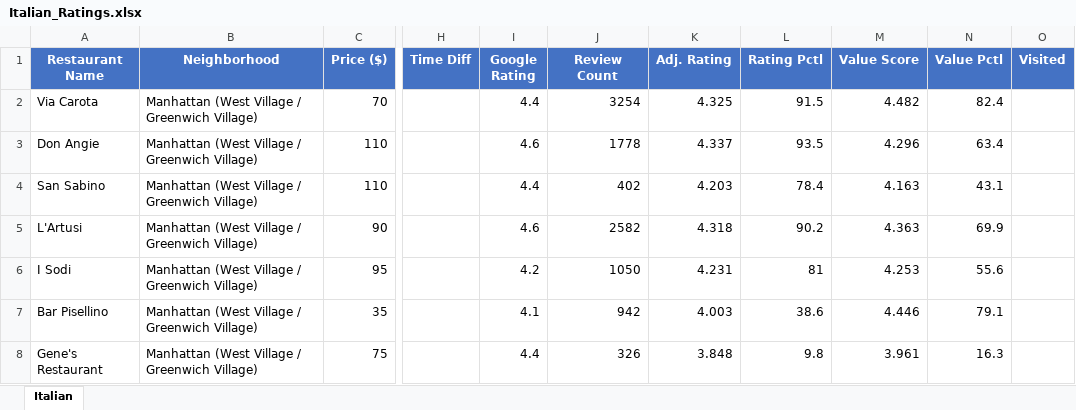
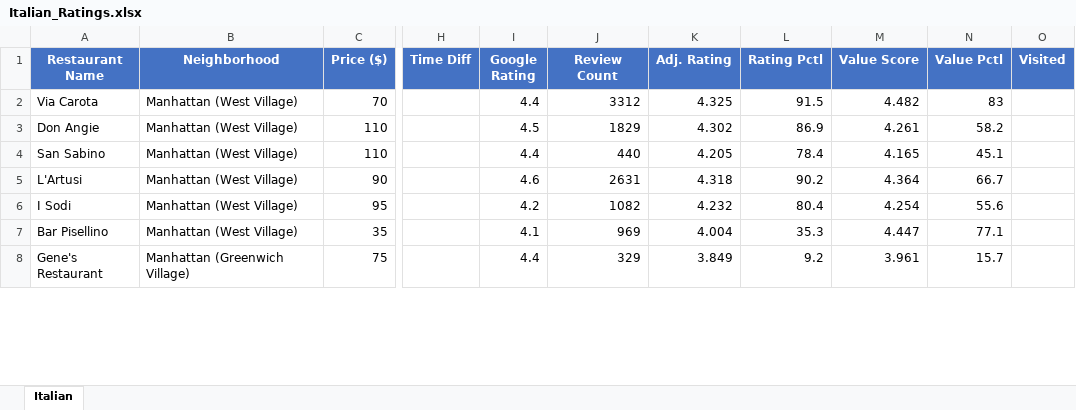
Before and after one commit to Kejjeh/omakase, an Excel workbook: Italian_Ratings.xlsx, sheet Italian, drawn as a sheet; only a part is shown, gaps mark what is left out; values as stored, in another font and other column widths than the file's, no borders; the diff covers the shown part only; the diff names each change by its address in the sheet, - before the commit and + after, or states it on an @@ line.

```diff
--- a/Italian_Ratings.xlsx (sheet Italian)
+++ b/Italian_Ratings.xlsx (sheet Italian)
-B2:B7 (Neighborhood): Manhattan (West Village / Greenwich Village)
+B2:B7 (Neighborhood): Manhattan (West Village)
-J2 (Review Count): 3254
+J2 (Review Count): 3312
-N2 (Value Pctl): 82.4
+N2 (Value Pctl): 83
-I3 (Google Rating): 4.6
+I3 (Google Rating): 4.5
-J3 (Review Count): 1778
+J3 (Review Count): 1829
-K3 (Adj. Rating): 4.337
+K3 (Adj. Rating): 4.302
-L3 (Rating Pctl): 93.5
+L3 (Rating Pctl): 86.9
-M3 (Value Score): 4.296
+M3 (Value Score): 4.261
-N3 (Value Pctl): 63.4
+N3 (Value Pctl): 58.2
-J4 (Review Count): 402
+J4 (Review Count): 440
-K4 (Adj. Rating): 4.203
+K4 (Adj. Rating): 4.205
-M4 (Value Score): 4.163
+M4 (Value Score): 4.165
-N4 (Value Pctl): 43.1
+N4 (Value Pctl): 45.1
-J5 (Review Count): 2582
+J5 (Review Count): 2631
-M5 (Value Score): 4.363
+M5 (Value Score): 4.364
-N5 (Value Pctl): 69.9
+N5 (Value Pctl): 66.7
-J6 (Review Count): 1050
+J6 (Review Count): 1082
-K6 (Adj. Rating): 4.231
+K6 (Adj. Rating): 4.232
-L6 (Rating Pctl): 81
+L6 (Rating Pctl): 80.4
-M6 (Value Score): 4.253
+M6 (Value Score): 4.254
-J7 (Review Count): 942
+J7 (Review Count): 969
-K7 (Adj. Rating): 4.003
+K7 (Adj. Rating): 4.004
-L7 (Rating Pctl): 38.6
+L7 (Rating Pctl): 35.3
-M7 (Value Score): 4.446
+M7 (Value Score): 4.447
-N7 (Value Pctl): 79.1
+N7 (Value Pctl): 77.1
-B8 (Neighborhood): Manhattan (West Village / Greenwich Village)
+B8 (Neighborhood): Manhattan (Greenwich Village)
-J8 (Review Count): 326
+J8 (Review Count): 329
-K8 (Adj. Rating): 3.848
+K8 (Adj. Rating): 3.849
-L8 (Rating Pctl): 9.8
+L8 (Rating Pctl): 9.2
-N8 (Value Pctl): 16.3
+N8 (Value Pctl): 15.7
```
Also changed, not shown: 726 edited cells elsewhere in this sheet, Omakase_Ratings.xlsx, 25 other files.
